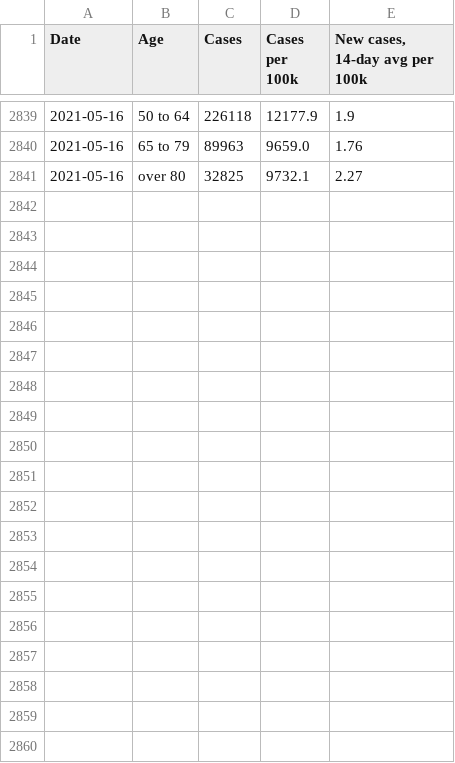
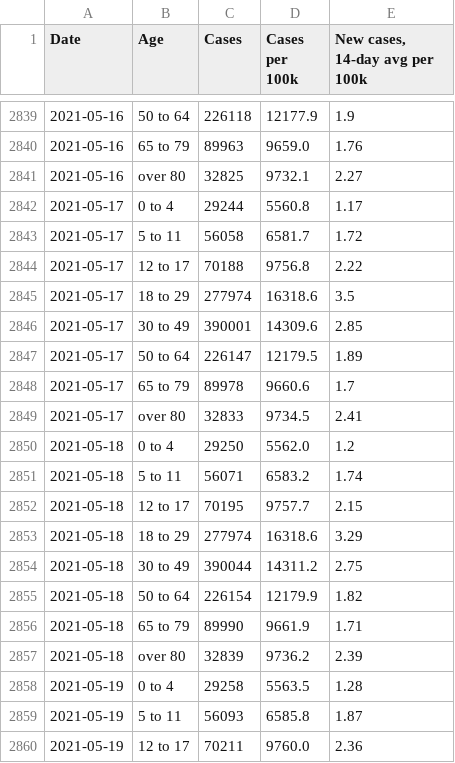
Before and after one commit to xander-hirsch/lac_covid19, a CSV file: docs/time-series/age-ts.csv, drawn as a sheet; only a part is shown, gaps mark what is left out; the diff covers the shown part only.

```diff
--- a/docs/time-series/age-ts.csv
+++ b/docs/time-series/age-ts.csv
@@ -2841 +2841,20 @@ Date,Age,Cases,Cases per 100k,"New cases, 14-day avg per 100k"
 2021-05-16,over 80,32825,9732.1,2.27
+2021-05-17,0 to 4,29244,5560.8,1.17
+2021-05-17,5 to 11,56058,6581.7,1.72
+2021-05-17,12 to 17,70188,9756.8,2.22
+2021-05-17,18 to 29,277974,16318.6,3.5
+2021-05-17,30 to 49,390001,14309.6,2.85
+2021-05-17,50 to 64,226147,12179.5,1.89
+2021-05-17,65 to 79,89978,9660.6,1.7
+2021-05-17,over 80,32833,9734.5,2.41
+2021-05-18,0 to 4,29250,5562.0,1.2
+2021-05-18,5 to 11,56071,6583.2,1.74
+2021-05-18,12 to 17,70195,9757.7,2.15
+2021-05-18,18 to 29,277974,16318.6,3.29
+2021-05-18,30 to 49,390044,14311.2,2.75
+2021-05-18,50 to 64,226154,12179.9,1.82
+2021-05-18,65 to 79,89990,9661.9,1.71
+2021-05-18,over 80,32839,9736.2,2.39
+2021-05-19,0 to 4,29258,5563.5,1.28
+2021-05-19,5 to 11,56093,6585.8,1.87
+2021-05-19,12 to 17,70211,9760.0,2.36
```
Also changed, not shown: 13 added rows elsewhere in this file, current_stats/citations.csv, docs/time-series/aggregate-ts.csv, 16 other files.
